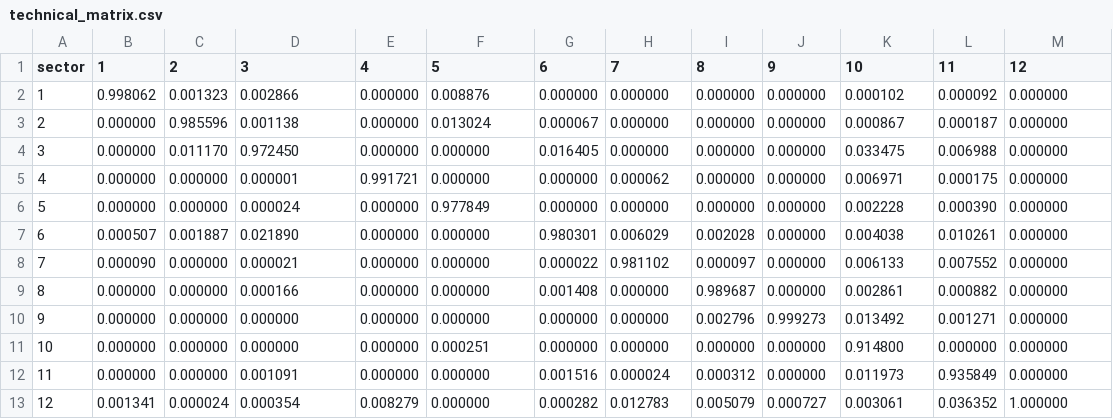
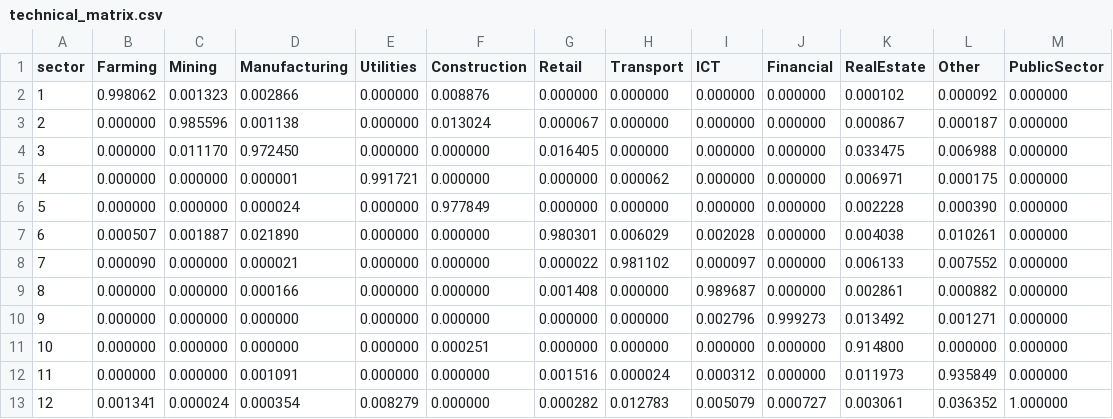
Before and after one commit to BAFurtado/PS3, a CSV file: input/technical_matrix.csv, drawn as a sheet.

Commit message:
new, compliant English names in IO input tables

```diff
--- a/input/technical_matrix.csv
+++ b/input/technical_matrix.csv
@@ -1,2 +1,2 @@
-sector;1;2;3;4;5;6;7;8;9;10;11;12
+sector;Farming;Mining;Manufacturing;Utilities;Construction;Retail;Transport;ICT;Financial;RealEstate;Other;PublicSector
 1; 0.998062; 0.001323; 0.002866; 0.000000; 0.008876; 0.000000; 0.000000; 0.000000; 0.000000; 0.000102; 0.000092; 0.000000
```
Also changed, not shown: input/pct_demand_supply.csv.
